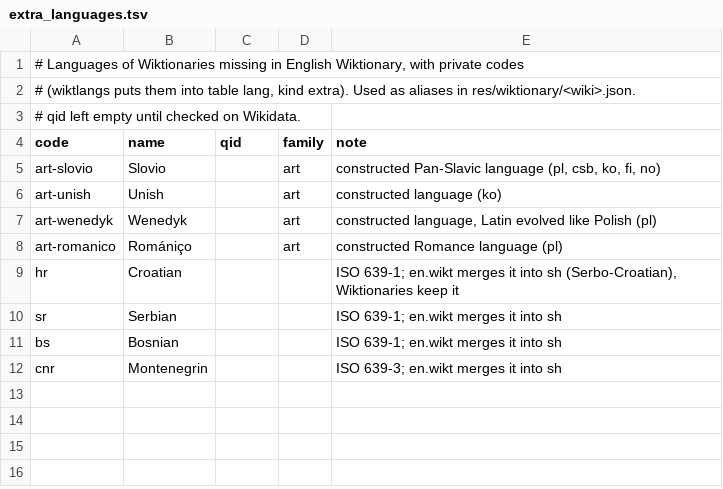
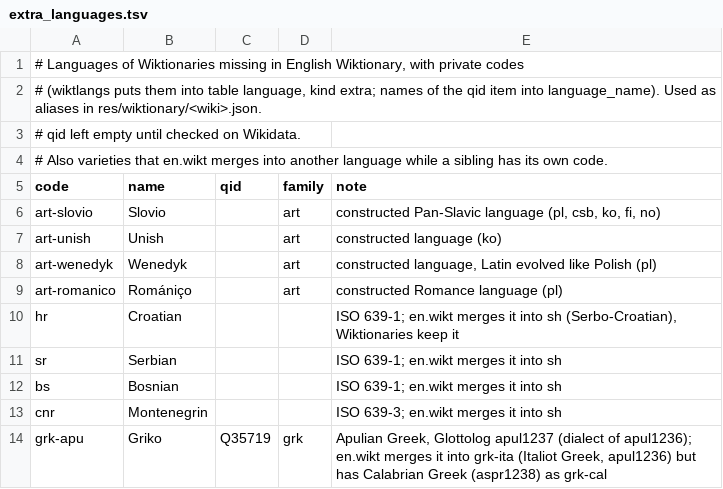
Before and after one commit to nlp-and-learning/wiktparse, a TSV file: res/extra_languages.tsv, drawn as a sheet.

```diff
--- a/res/extra_languages.tsv
+++ b/res/extra_languages.tsv
@@ -1,4 +1,5 @@
 # Languages of Wiktionaries missing in English Wiktionary, with private codes
-# (wiktlangs puts them into table lang, kind extra). Used as aliases in res/wiktionary/<wiki>.json.
+# (wiktlangs puts them into table language, kind extra; names of the qid item into language_name). Used as aliases in res/wiktionary/<wiki>.json.
 # qid left empty until checked on Wikidata.
+# Also varieties that en.wikt merges into another language while a sibling has its own code.
 code	name	qid	family	note
@@ -12 +13,2 @@ bs	Bosnian			ISO 639-1; en.wikt merges it into sh
 cnr	Montenegrin			ISO 639-3; en.wikt merges it into sh
+grk-apu	Griko	Q35719	grk	Apulian Greek, Glottolog apul1237 (dialect of apul1236); en.wikt merges it into grk-ita (Italiot Greek, apul1236) but has Calabrian Greek (aspr1238) as grk-cal
```
Also changed, not shown: 1 other file.
